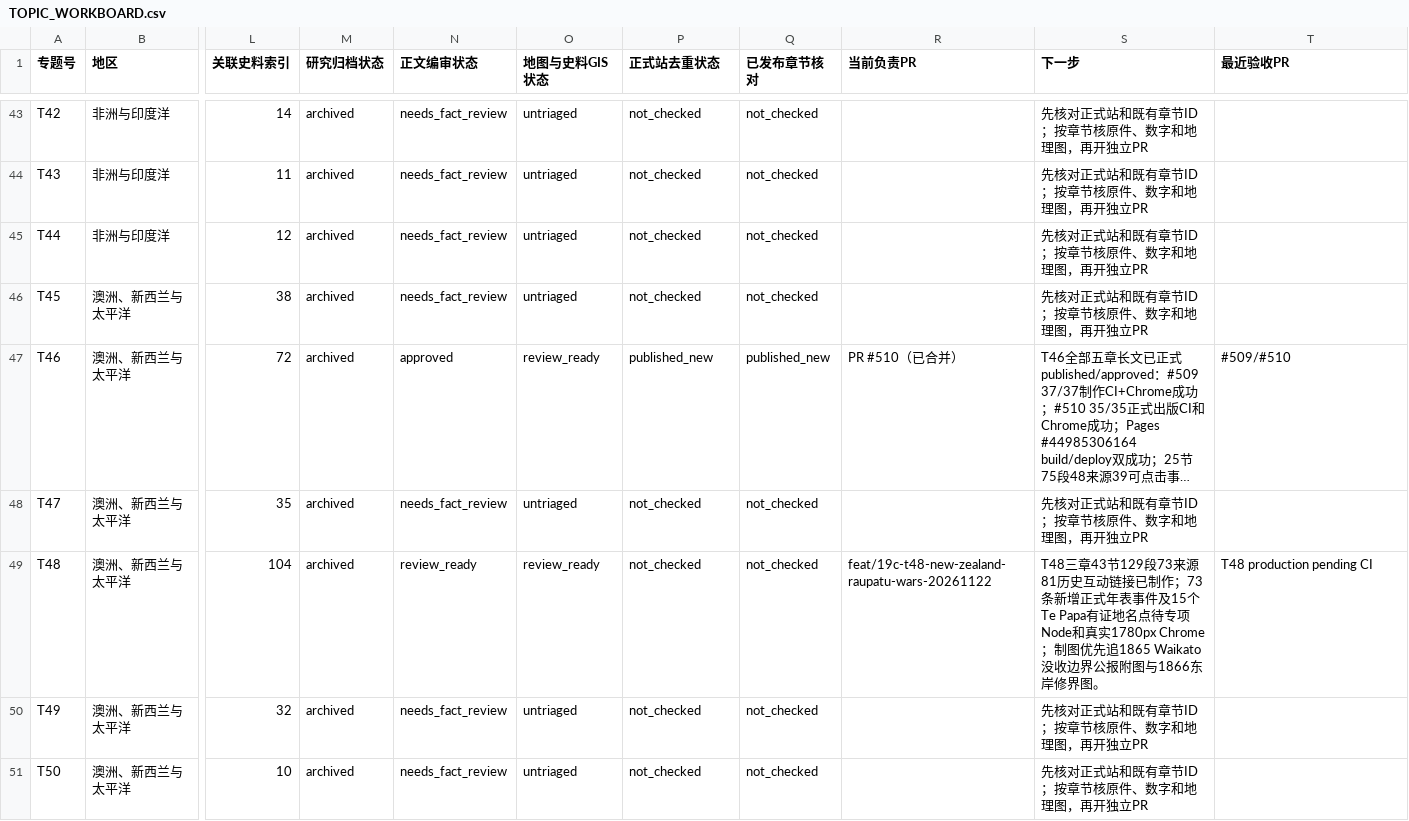
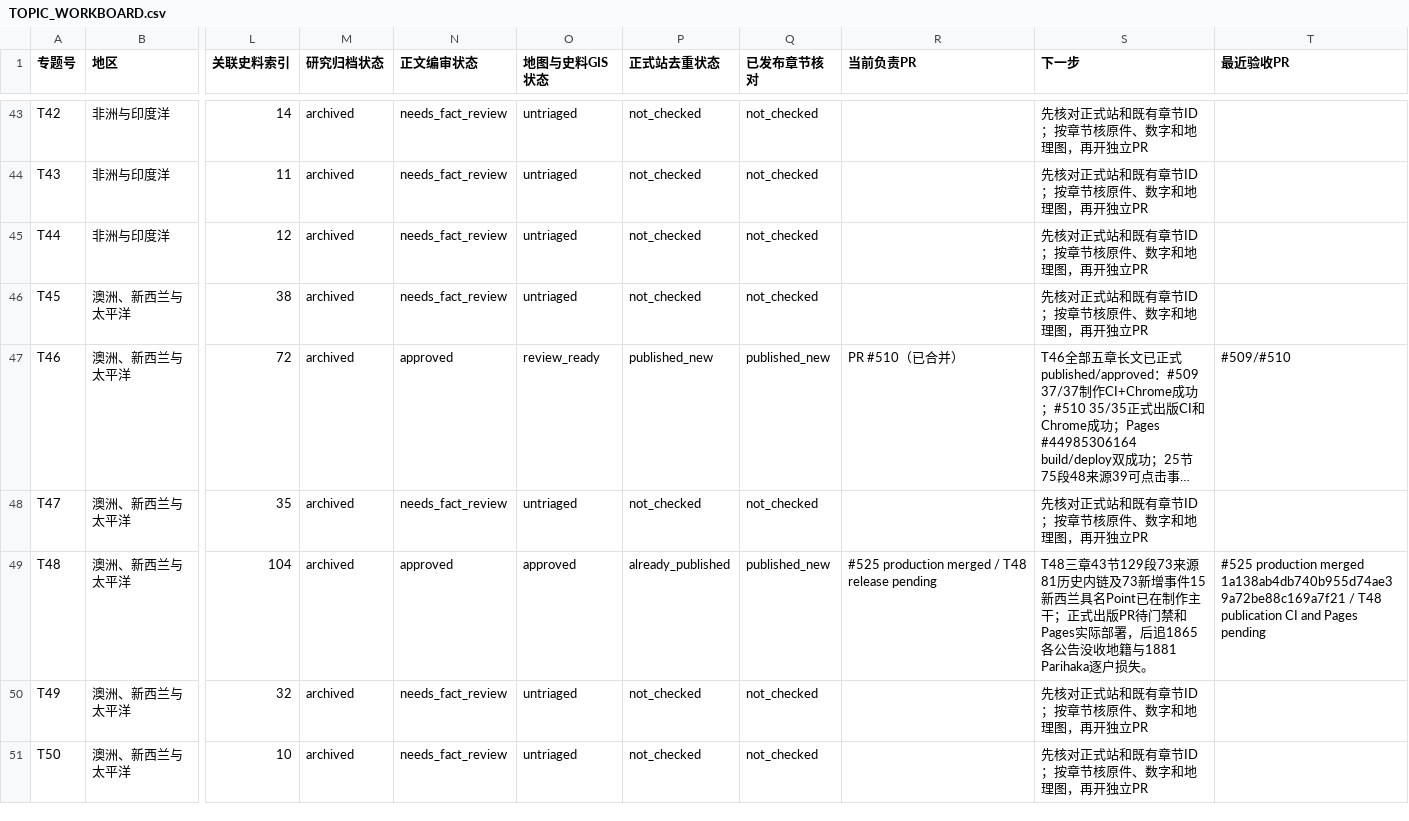
Before and after one commit to 1959124923wyz-sys/love-British-TV, a CSV file: research/19c/consolidated/TOPIC_WORKBOARD.csv, drawn as a sheet; only a part is shown, gaps mark what is left out; long unchanged cells end in …; the diff names each change by its address in the sheet, - before the commit and + after, or states it on an @@ line.

Commit message:
release(19c T48): independently approve 3 Maori land dispossession chapters with production SHA and pending Pages audit

```diff
--- a/research/19c/consolidated/TOPIC_WORKBOARD.csv
+++ b/research/19c/consolidated/TOPIC_WORKBOARD.csv
-N49 (正文编审状态): review_ready
+N49 (正文编审状态): approved
-O49 (地图与史料GIS状态): review_ready
+O49 (地图与史料GIS状态): approved
-P49 (正式站去重状态): not_checked
+P49 (正式站去重状态): already_published
-Q49 (已发布章节核对): not_checked
+Q49 (已发布章节核对): published_new
-R49 (当前负责PR): feat/19c-t48-new-zealand-raupatu-wars-20261122
+R49 (当前负责PR): #525 production merged / T48 release pending
-S49 (下一步): …源81历史互动链接已制作；73条新增正式年表事件及15个Te Papa有证地名点待专项Node和真实1780px Chrome；制图优先追1865 Waikato没收边界公报附图与1866东岸修界图。
+S49 (下一步): …源81历史内链及73新增事件15新西兰具名Point已在制作主干；正式出版PR待门禁和Pages实际部署，后追1865各公告没收地籍与1881 Parihaka逐户损失。
-T49 (最近验收PR): T48 production pending CI
+T49 (最近验收PR): #525 production merged 1a138ab4db740b955d74ae39a72be88c169a7f21 / T48 publication CI and Pages pending
```
